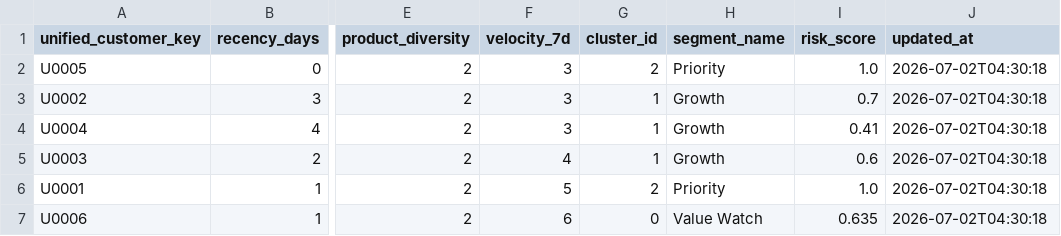
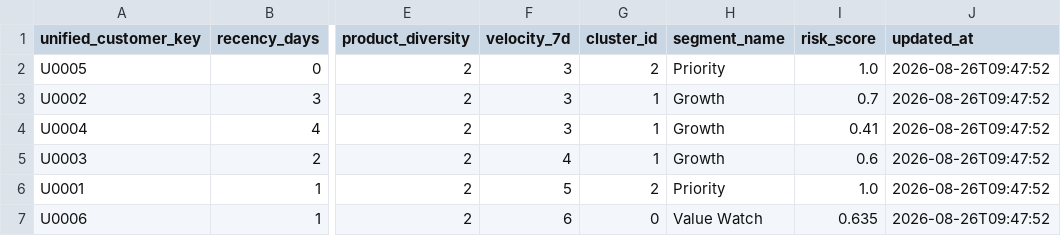
Before and after one commit to Z3934500/pocs, a CSV file: cce-feature-platform/data/gold/customer_features.csv, drawn as a sheet; only a part is shown, gaps mark what is left out; the diff names each change by its address in the sheet, - before the commit and + after, or states it on an @@ line.

```diff
--- a/cce-feature-platform/data/gold/customer_features.csv
+++ b/cce-feature-platform/data/gold/customer_features.csv
-J2:J7 (updated_at): 2026-07-02T04:30:18
+J2:J7 (updated_at): 2026-08-26T09:47:52
```
Also changed, not shown: cce-feature-platform/data/gold/policy_features.csv, 24 other files.
